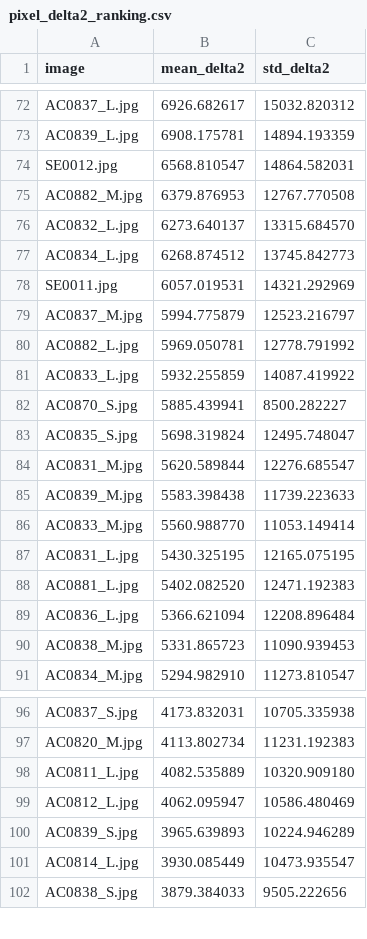
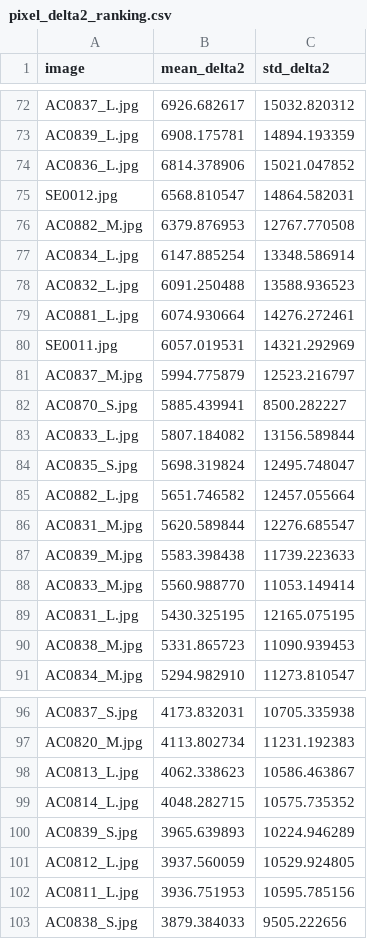
Before and after one commit to MobyDickDick/TinyLanguage, a CSV file: artifacts/converted_symbols/reports/pixel_delta2_ranking.csv, drawn as a sheet; only a part is shown, gaps mark what is left out; the diff covers the shown part only.

```diff
--- a/artifacts/converted_symbols/reports/pixel_delta2_ranking.csv
+++ b/artifacts/converted_symbols/reports/pixel_delta2_ranking.csv
@@ -73,12 +73,14 @@ AC0837_L.jpg;6926.682617;15032.820312
 AC0839_L.jpg;6908.175781;14894.193359
+AC0836_L.jpg;6814.378906;15021.047852
 SE0012.jpg;6568.810547;14864.582031
 AC0882_M.jpg;6379.876953;12767.770508
-AC0832_L.jpg;6273.640137;13315.684570
-AC0834_L.jpg;6268.874512;13745.842773
+AC0834_L.jpg;6147.885254;13348.586914
+AC0832_L.jpg;6091.250488;13588.936523
+AC0881_L.jpg;6074.930664;14276.272461
 SE0011.jpg;6057.019531;14321.292969
 AC0837_M.jpg;5994.775879;12523.216797
-AC0882_L.jpg;5969.050781;12778.791992
-AC0833_L.jpg;5932.255859;14087.419922
 AC0870_S.jpg;5885.439941;8500.282227
+AC0833_L.jpg;5807.184082;13156.589844
 AC0835_S.jpg;5698.319824;12495.748047
+AC0882_L.jpg;5651.746582;12457.055664
 AC0831_M.jpg;5620.589844;12276.685547
@@ -87,4 +89,2 @@ AC0833_M.jpg;5560.988770;11053.149414
 AC0831_L.jpg;5430.325195;12165.075195
-AC0881_L.jpg;5402.082520;12471.192383
-AC0836_L.jpg;5366.621094;12208.896484
 AC0838_M.jpg;5331.865723;11090.939453
@@ -97,6 +97,7 @@ AC0837_S.jpg;4173.832031;10705.335938
 AC0820_M.jpg;4113.802734;11231.192383
-AC0811_L.jpg;4082.535889;10320.909180
-AC0812_L.jpg;4062.095947;10586.480469
+AC0813_L.jpg;4062.338623;10586.463867
+AC0814_L.jpg;4048.282715;10575.735352
 AC0839_S.jpg;3965.639893;10224.946289
-AC0814_L.jpg;3930.085449;10473.935547
+AC0812_L.jpg;3937.560059;10529.924805
+AC0811_L.jpg;3936.751953;10595.785156
 AC0838_S.jpg;3879.384033;9505.222656
```
Also changed, not shown: 2 added rows, 3 removed rows and 4 edited cells elsewhere in this file, artifacts/converted_symbols/reports/Iteration_Log.csv, artifacts/converted_symbols/reports/quality_tercile_passes.csv, 55 other files.
